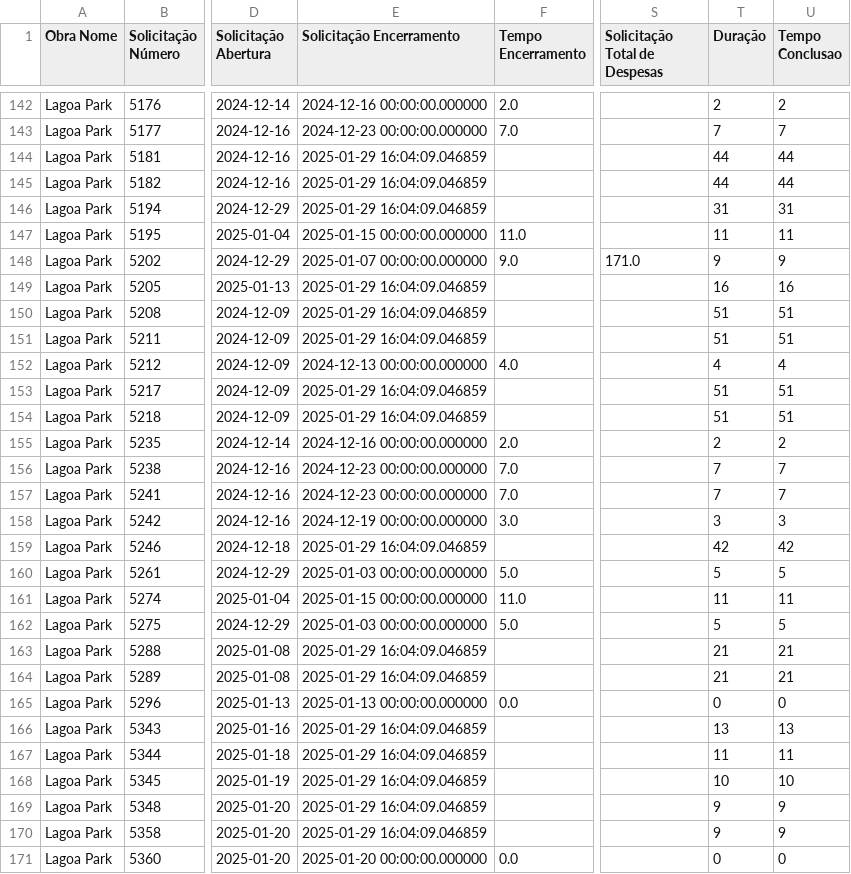
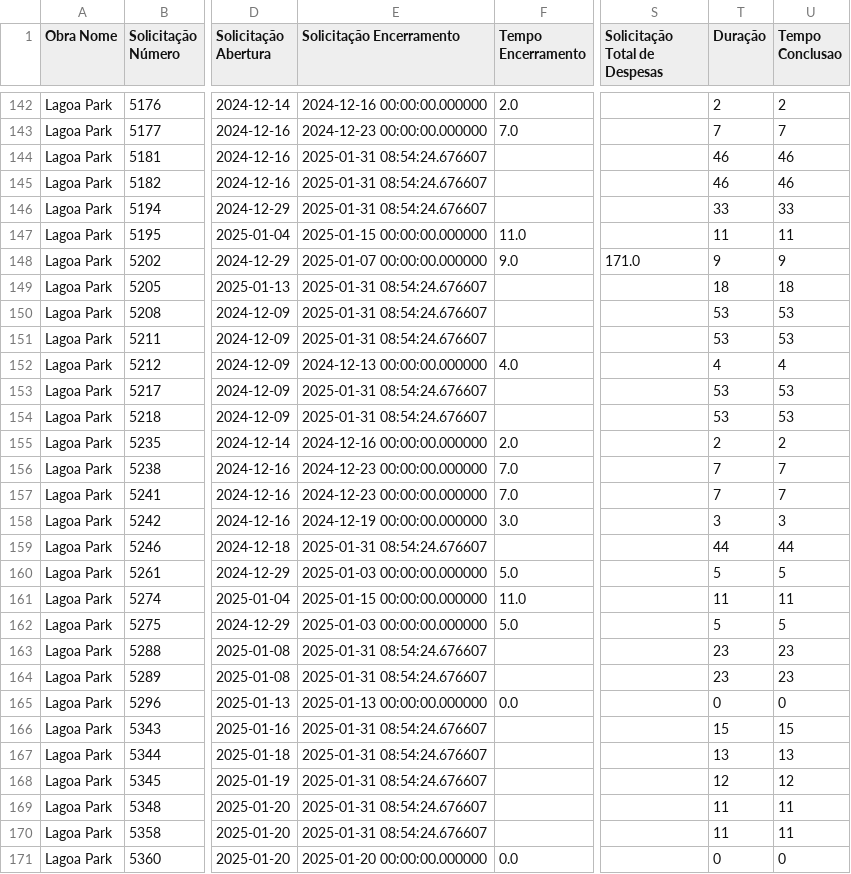
Before and after one commit to LucasOdeAntonio/dashboard_pos_obra, a CSV file: lagoapark2.csv, drawn as a sheet; only a part is shown, gaps mark what is left out; the diff covers the shown part only; the diff names each change by its address in the sheet, - before the commit and + after, or states it on an @@ line.

```diff
--- a/lagoapark2.csv
+++ b/lagoapark2.csv
-E144:E146 (Solicitação Encerramento): 2025-01-29 16:04:09.046859
+E144:E146 (Solicitação Encerramento): 2025-01-31 08:54:24.676607
-T144:T145 (Duração): 44
+T144:T145 (Duração): 46
-U144:U145 (Tempo Conclusao): 44
+U144:U145 (Tempo Conclusao): 46
-T146 (Duração): 31
+T146 (Duração): 33
-U146 (Tempo Conclusao): 31
+U146 (Tempo Conclusao): 33
-E149:E151 (Solicitação Encerramento): 2025-01-29 16:04:09.046859
+E149:E151 (Solicitação Encerramento): 2025-01-31 08:54:24.676607
-T149 (Duração): 16
+T149 (Duração): 18
-U149 (Tempo Conclusao): 16
+U149 (Tempo Conclusao): 18
-T150:T151 (Duração): 51
+T150:T151 (Duração): 53
-U150:U151 (Tempo Conclusao): 51
+U150:U151 (Tempo Conclusao): 53
-E153:E154 (Solicitação Encerramento): 2025-01-29 16:04:09.046859
+E153:E154 (Solicitação Encerramento): 2025-01-31 08:54:24.676607
-T153:T154 (Duração): 51
+T153:T154 (Duração): 53
-U153:U154 (Tempo Conclusao): 51
+U153:U154 (Tempo Conclusao): 53
-E159 (Solicitação Encerramento): 2025-01-29 16:04:09.046859
+E159 (Solicitação Encerramento): 2025-01-31 08:54:24.676607
-T159 (Duração): 42
+T159 (Duração): 44
-U159 (Tempo Conclusao): 42
+U159 (Tempo Conclusao): 44
-E163:E164 (Solicitação Encerramento): 2025-01-29 16:04:09.046859
+E163:E164 (Solicitação Encerramento): 2025-01-31 08:54:24.676607
-T163:T164 (Duração): 21
+T163:T164 (Duração): 23
-U163:U164 (Tempo Conclusao): 21
+U163:U164 (Tempo Conclusao): 23
-E166:E170 (Solicitação Encerramento): 2025-01-29 16:04:09.046859
+E166:E170 (Solicitação Encerramento): 2025-01-31 08:54:24.676607
-T166 (Duração): 13
+T166 (Duração): 15
-U166 (Tempo Conclusao): 13
+U166 (Tempo Conclusao): 15
-T167 (Duração): 11
+T167 (Duração): 13
-U167 (Tempo Conclusao): 11
+U167 (Tempo Conclusao): 13
-T168 (Duração): 10
+T168 (Duração): 12
-U168 (Tempo Conclusao): 10
+U168 (Tempo Conclusao): 12
-T169:T170 (Duração): 9
+T169:T170 (Duração): 11
-U169:U170 (Tempo Conclusao): 9
+U169:U170 (Tempo Conclusao): 11
```
Also changed, not shown: 24 edited cells elsewhere in this file, 1 other file.
